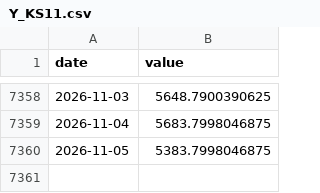
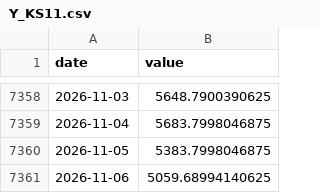
Before and after one commit to achl0902-web/back-testing, a CSV file: qld/data/macro/Y_KS11.csv, drawn as a sheet; only a part is shown, gaps mark what is left out.

```diff
--- a/qld/data/macro/Y_KS11.csv
+++ b/qld/data/macro/Y_KS11.csv
@@ -7360 +7360,2 @@ date,value
 2026-11-05,5383.7998046875
+2026-11-06,5059.68994140625
```
Also changed, not shown: qld/data/macro/Y_SPY.csv, qld/data/macro/Y_SSO.csv, 13 other files.
